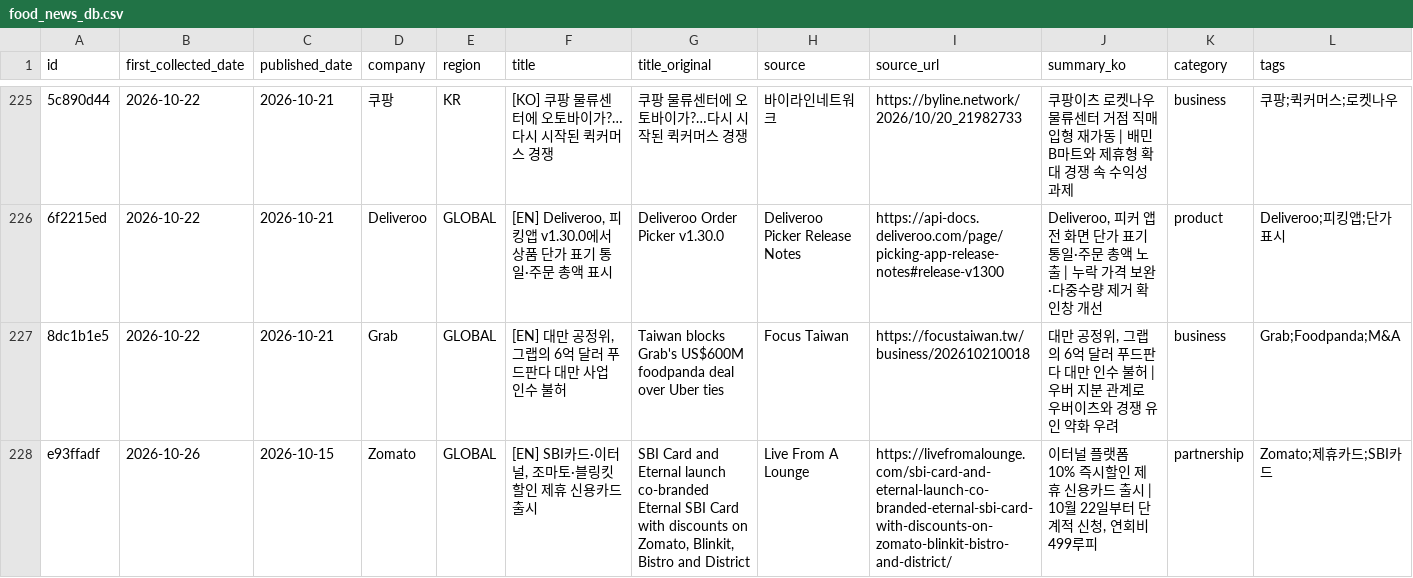
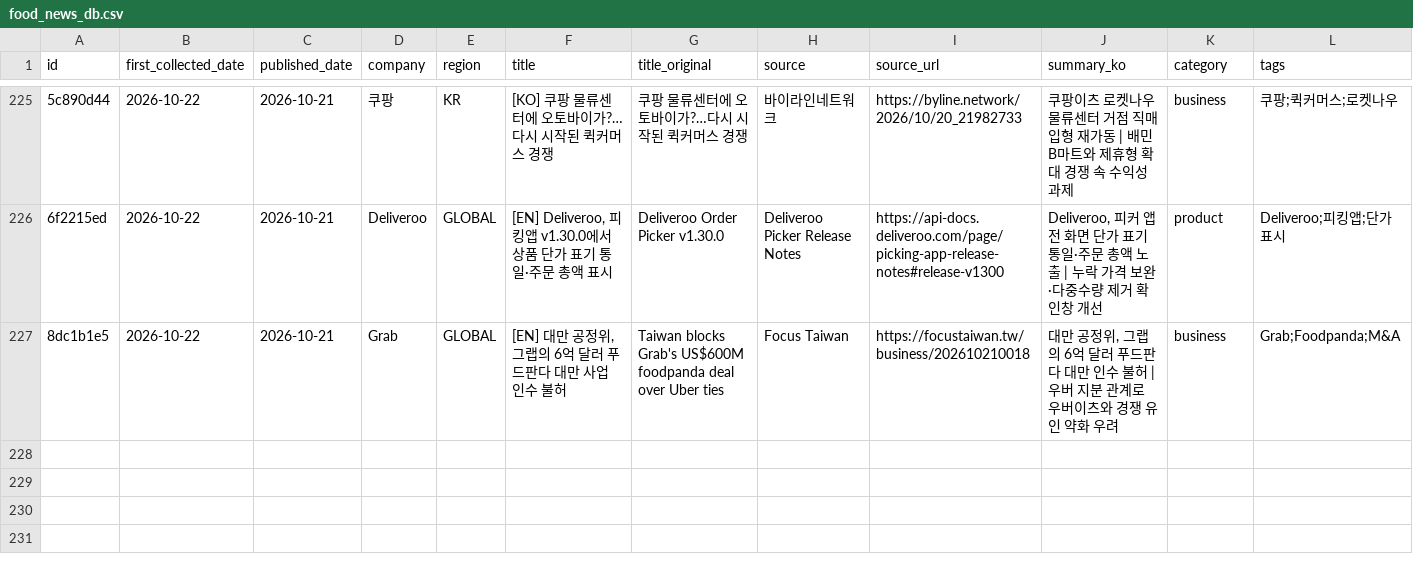
Before and after one commit to mafleur/baemin-product-insight-news-scraping, a CSV file: food_news_db.csv, drawn as a sheet; only a part is shown, gaps mark what is left out; the diff names each change by its address in the sheet, - before the commit and + after, or states it on an @@ line.

```diff
--- a/food_news_db.csv
+++ b/food_news_db.csv
-row 228: e93ffadf | 2026-10-26 | 2026-10-15 | Zomato | GLOBAL | [EN] SBI카드·이터널, 조마토·블링킷 할인 제휴 신용카드 출시 | SBI Card and Eternal launch co-branded Eternal SBI Card with discounts on Zomato, Blinkit, Bistro and District | Live From A Lounge | https://livefromalounge.com/sbi-card-and-eternal-launch-co-branded-eternal-sbi-card-with-discounts-on-zomato-blinkit-bistro-and-district/ | 이터널 플랫폼 10% 즉시할인 제휴 신용카드 출시 | 10월 22일부터 단계적 신청, 연회비 499루피 | partnership | Zomato;제휴카드;SBI카드
```
Also changed, not shown: manual_exclusions.csv, 1 other file.
